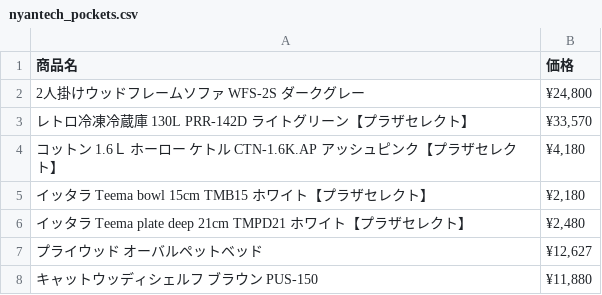
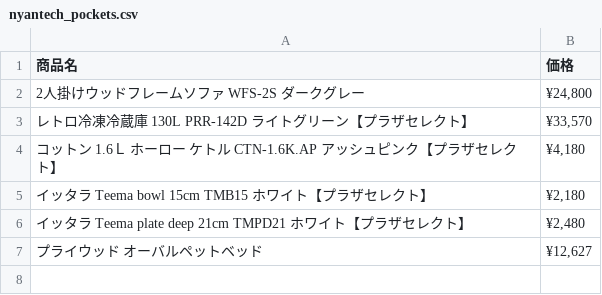
Before and after one commit to KyokoKomiyama/nyantech3-1, a CSV file: nyantech_pockets.csv, drawn as a sheet; the diff names each change by its address in the sheet, - before the commit and + after, or states it on an @@ line.

Commit message:
Update nyantech_pockets.csv

```diff
--- a/nyantech_pockets.csv
+++ b/nyantech_pockets.csv
-row 8: キャットウッディシェルフ ブラウン PUS-150 | ¥11,880
```
